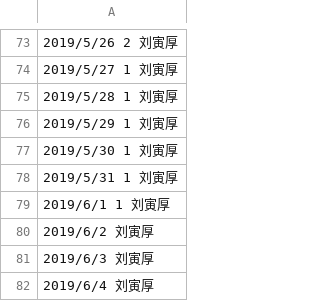
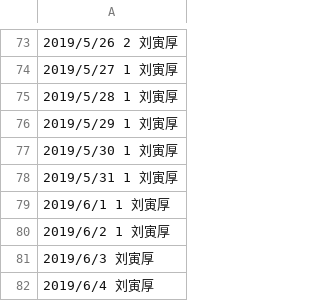
Before and after one commit to Cupidlyh/C_language_practice, a CSV file: daily/每天记录.csv, drawn as a sheet; only a part is shown, gaps mark what is left out.

Commit message:
Update 每天记录.csv

```diff
--- a/daily/每天记录.csv
+++ b/daily/每天记录.csv
@@ -79,3 +79,3 @@
 2019/6/1          1            刘寅厚
-2019/6/2                      刘寅厚
+2019/6/2          1            刘寅厚
 2019/6/3                      刘寅厚
```
